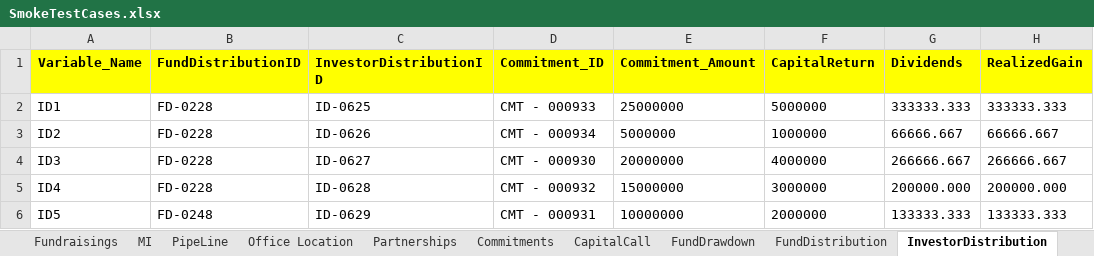
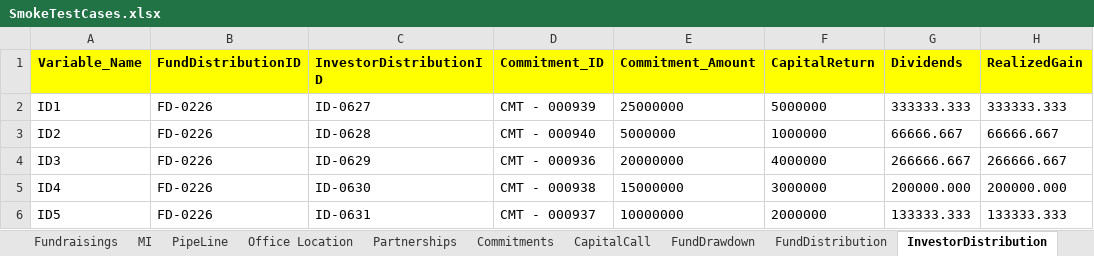
Before and after one commit to NitinNavatar/PE4.3, an Excel workbook: SmokeTestCases.xlsx, sheet InvestorDistribution, drawn as a sheet; only a part is shown; values as stored, in another font and other column widths than the file's, no borders; the diff names each change by its address in the sheet, - before the commit and + after, or states it on an @@ line.

```diff
--- a/SmokeTestCases.xlsx (sheet InvestorDistribution)
+++ b/SmokeTestCases.xlsx (sheet InvestorDistribution)
-B2:B5 (FundDistributionID): FD-0228
+B2:B5 (FundDistributionID): FD-0226
-C2 (InvestorDistributionID): ID-0625
+C2 (InvestorDistributionID): ID-0627
-D2 (Commitment_ID): CMT - 000933
+D2 (Commitment_ID): CMT - 000939
-C3 (InvestorDistributionID): ID-0626
+C3 (InvestorDistributionID): ID-0628
-D3 (Commitment_ID): CMT - 000934
+D3 (Commitment_ID): CMT - 000940
-C4 (InvestorDistributionID): ID-0627
+C4 (InvestorDistributionID): ID-0629
-D4 (Commitment_ID): CMT - 000930
+D4 (Commitment_ID): CMT - 000936
-C5 (InvestorDistributionID): ID-0628
+C5 (InvestorDistributionID): ID-0630
-D5 (Commitment_ID): CMT - 000932
+D5 (Commitment_ID): CMT - 000938
-B6 (FundDistributionID): FD-0248
+B6 (FundDistributionID): FD-0226
-C6 (InvestorDistributionID): ID-0629
+C6 (InvestorDistributionID): ID-0631
-D6 (Commitment_ID): CMT - 000931
+D6 (Commitment_ID): CMT - 000937
```
Also changed, not shown: sheet CapitalCall, sheet Commitments, sheet Fundraising Contacts, sheet Contacts, sheet Users, sheet Funds, 4 more sheets, 4 other files.
